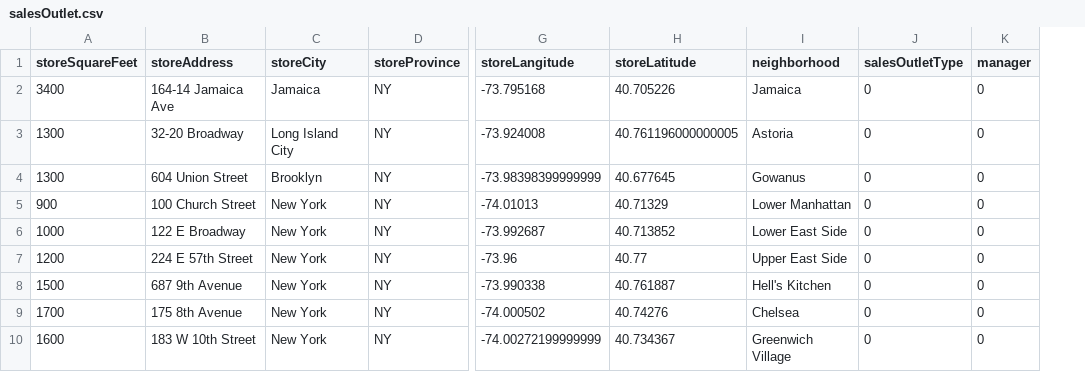
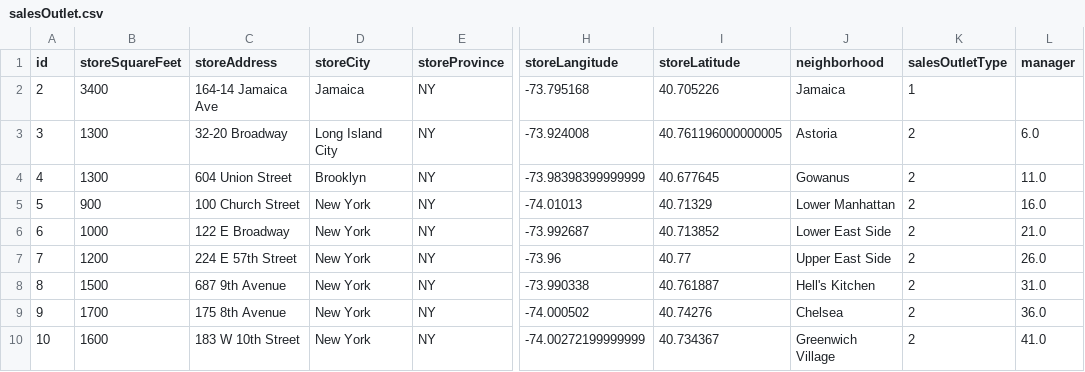
Before and after one commit to szkonopka/advanced-databases, a CSV file: data/processed/salesOutlet.csv, drawn as a sheet; only a part is shown, gaps mark what is left out; addresses are those after the commit; the diff names each change by its address in the sheet, - before the commit and + after, or states it on an @@ line.

```diff
--- a/data/processed/salesOutlet.csv
+++ b/data/processed/salesOutlet.csv
+column A (id), rows 2-10: 2 | 3 | 4 | 5 | 6 | 7 | 8 | 9 | 10
-K2 (salesOutletType): 0
+K2 (salesOutletType): 1
-L2 (manager): 0
+L2 (manager): (empty)
-K3:K10 (salesOutletType): 0
+K3:K10 (salesOutletType): 2
-L3 (manager): 0
+L3 (manager): 6.0
-L4 (manager): 0
+L4 (manager): 11.0
-L5 (manager): 0
+L5 (manager): 16.0
-L6 (manager): 0
+L6 (manager): 21.0
-L7 (manager): 0
+L7 (manager): 26.0
-L8 (manager): 0
+L8 (manager): 31.0
-L9 (manager): 0
+L9 (manager): 36.0
-L10 (manager): 0
+L10 (manager): 41.0
```
Also changed, not shown: data/processed/dates.csv, data/processed/pastryInventory.csv, 11 other files.
